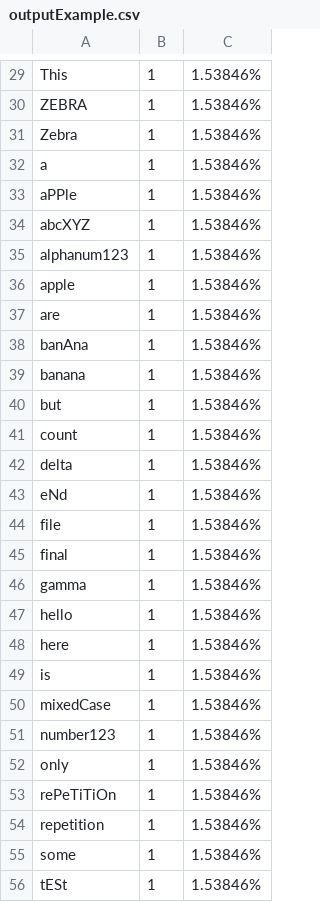
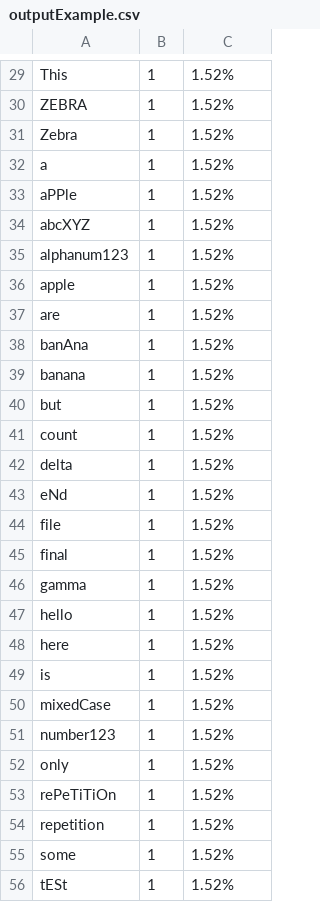
Before and after one commit to toffifeekovich/OOP-CPP, a CSV file: lab0b/data/outputExample.csv, drawn as a sheet; only a part is shown, gaps mark what is left out; the diff covers the shown part only; the diff names each change by its address in the sheet, - before the commit and + after, or states it on an @@ line.

```diff
--- a/lab0b/data/outputExample.csv
+++ b/lab0b/data/outputExample.csv
-C29:C56: 1.53846%
+C29:C56: 1.52%
```
Also changed, not shown: 35 edited cells elsewhere in this file, 9 other files.
